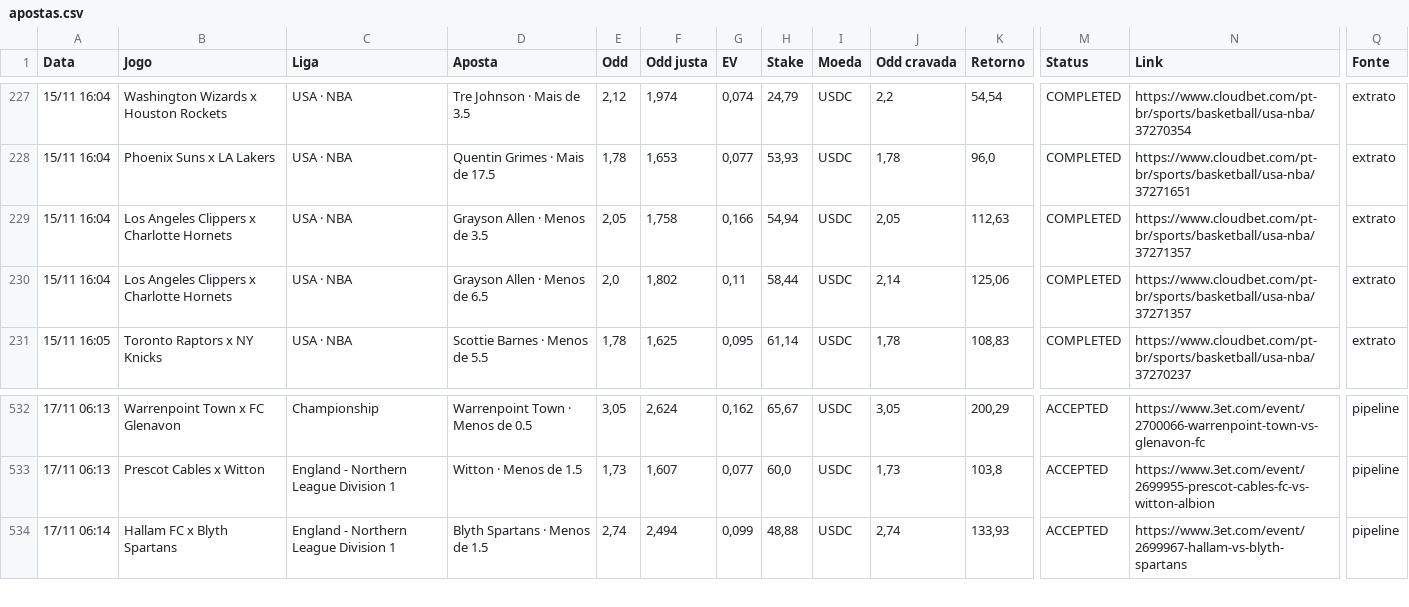
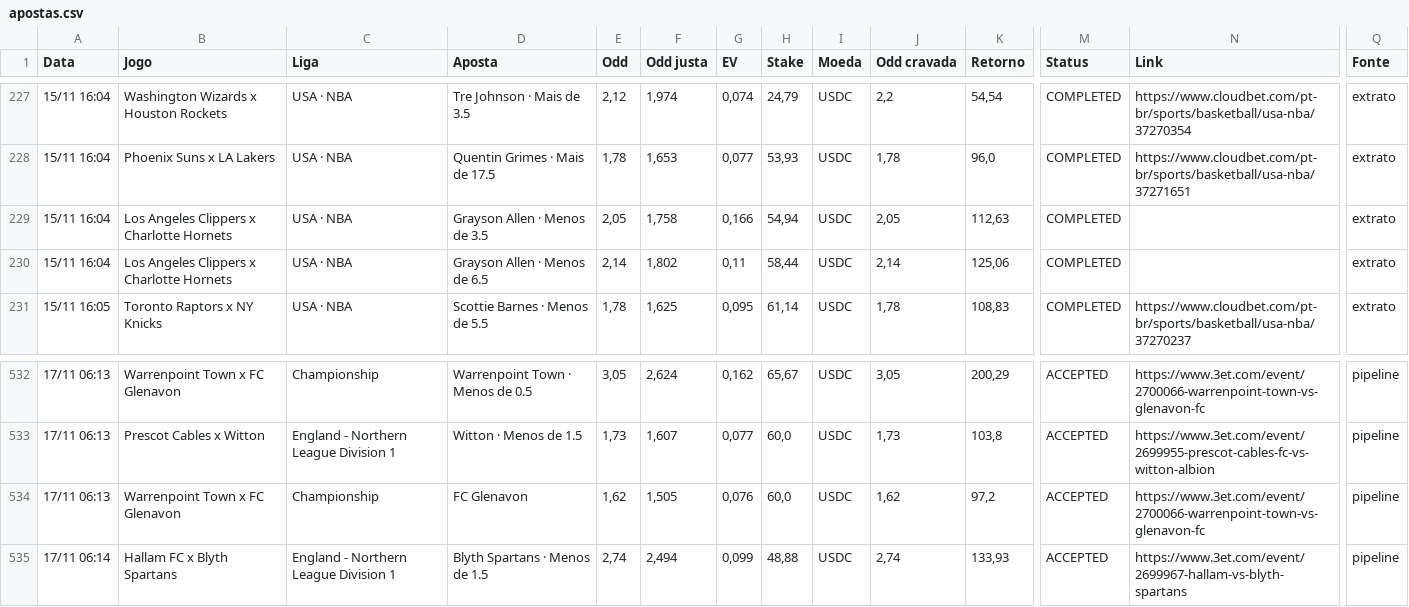
Before and after one commit to paterrx/apostas-espelho, a CSV file: apostas.csv, drawn as a sheet; only a part is shown, gaps mark what is left out; rows hold the shown columns only; the diff names each change by its address in the sheet, - before the commit and + after, or states it on an @@ line.

```diff
--- a/apostas.csv
+++ b/apostas.csv
-N229:N230 (Link): https://www.cloudbet.com/pt-br/sports/basketball/usa-nba/37271357
+N229:N230 (Link): (empty)
-E230 (Odd): 2,0
+E230 (Odd): 2,14
+row 534: 17/11 06:13 | Warrenpoint Town x FC Glenavon | Championship | FC Glenavon | 1,62 | 1,505 | 0,076 | 60,0 | USDC | 1,62 | 97,2 | ACCEPTED | https://www.3et.com/event/2700066-warrenpoint-town-vs-glenavon-fc | pipeline
```
Also changed, not shown: 1 other file.
